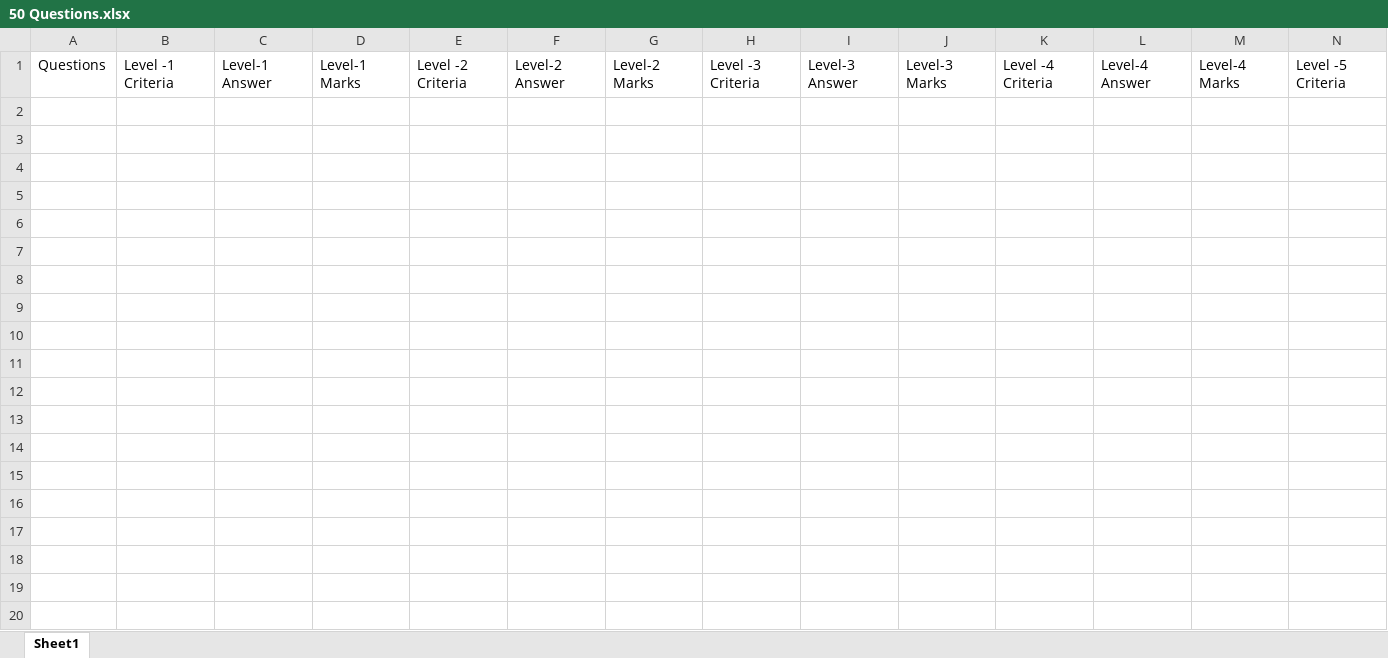
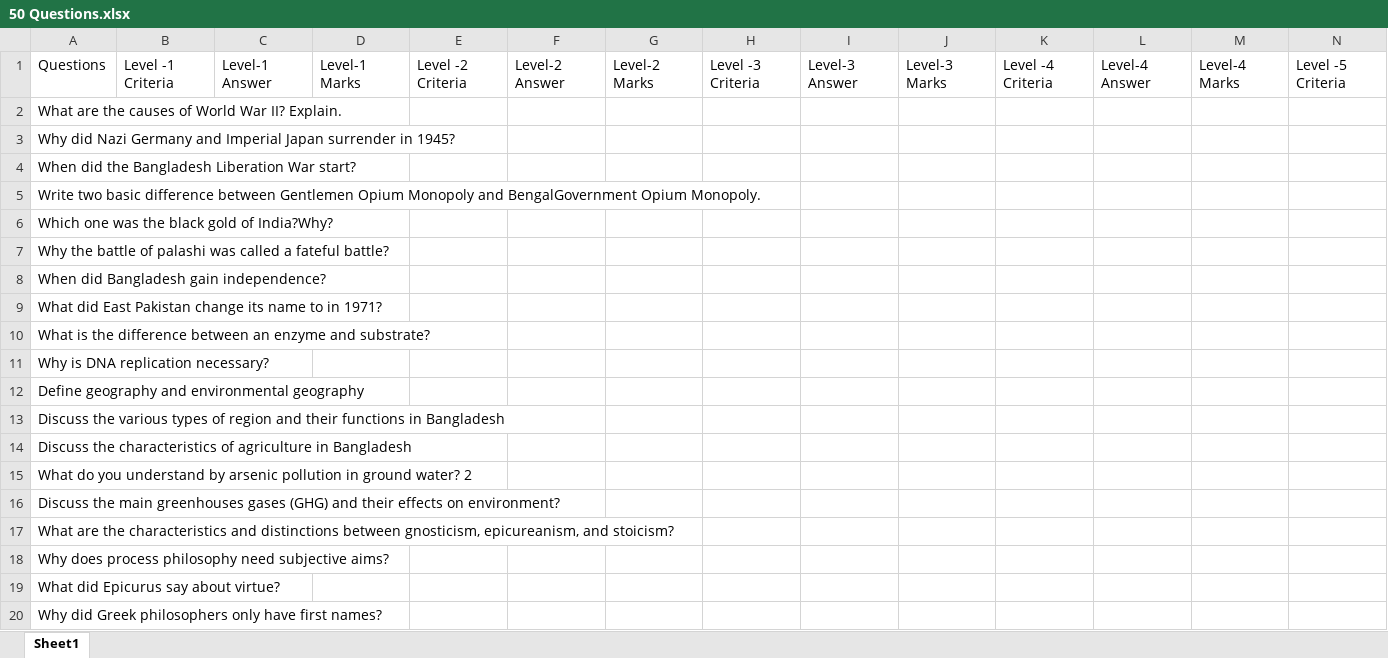
Before and after one commit to dviwnyza/CSE299_NBM_Spring24, an Excel workbook: 50 Questions.xlsx, sheet Sheet1, drawn as a sheet; only a part is shown; values as stored, in another font and other column widths than the file's, no borders; charts and pictures not drawn; rows hold the shown columns only; the diff names each change by its address in the sheet, - before the commit and + after, or states it on an @@ line.

Commit message:
Add files via upload

```diff
--- a/50 Questions.xlsx (sheet Sheet1)
+++ b/50 Questions.xlsx (sheet Sheet1)
+row 2: What are the causes of World War II? Explain.
+row 3: Why did Nazi Germany and Imperial Japan surrender in 1945?
+row 4: When did the Bangladesh Liberation War start?
+row 5: Write two basic difference between Gentlemen Opium Monopoly and BengalGovernment Opium Monopoly.
+row 6: Which one was the black gold of India?Why?
+row 7: Why the battle of palashi was called a fateful battle?
+row 8: When did Bangladesh gain independence?
+row 9: What did East Pakistan change its name to in 1971?
+row 10: What is the difference between an enzyme and substrate?
+row 11: Why is DNA replication necessary?
+row 12: Define geography and environmental geography
+row 13: Discuss the various types of region and their functions in Bangladesh
+row 14: Discuss the characteristics of agriculture in Bangladesh
+row 15: What do you understand by arsenic pollution in ground water? 2
+row 16: Discuss the main greenhouses gases (GHG) and their effects on environment?
+row 17: What are the characteristics and distinctions between gnosticism, epicureanism, and stoicism?
+row 18: Why does process philosophy need subjective aims?
+row 19: What did Epicurus say about virtue?
+row 20: Why did Greek philosophers only have first names?
```
Also changed, not shown: charts or pictures.
